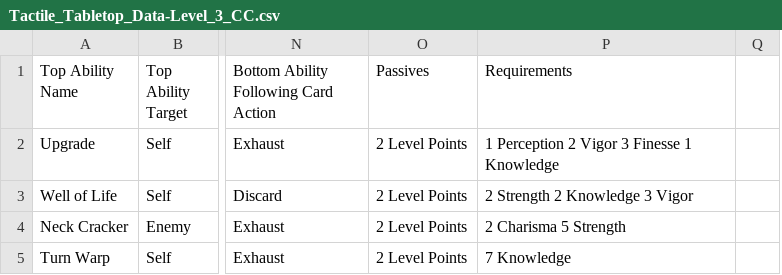
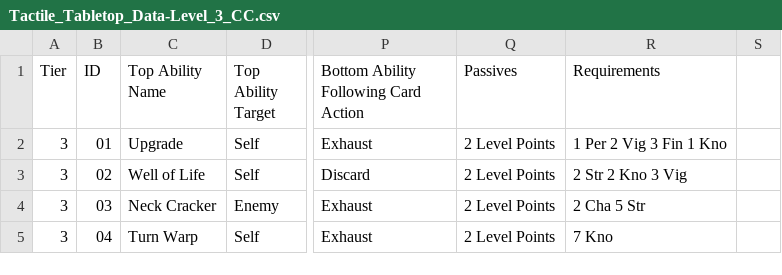
Before and after one commit to isabella232/TableTopRolePlaying_Squib, a CSV file: tactile_tabletop/Character Cards/Tactile_Tabletop_Data-Level_3_CC.csv, drawn as a sheet; only a part is shown, gaps mark what is left out; removed rows and columns are numbered as before the commit, all else as after; the diff covers the shown part only; the diff names each change by its address in the sheet, - before the commit and + after, or states it on an @@ line.

Commit message:
making things consistent across all cards: tier is stated, ID is stated, Stats are 1 space apart and 3 letters

```diff
--- a/tactile_tabletop/Character Cards/Tactile_Tabletop_Data-Level_3_CC.csv
+++ b/tactile_tabletop/Character Cards/Tactile_Tabletop_Data-Level_3_CC.csv
+column A (Tier), rows 2-5: all 3
+column B (ID), rows 2-5: 01 | 02 | 03 | 04
-column P (Requirements), rows 2-5: 1 Perception 2 Vigor 3 Finesse 1 Knowledge | 2 Strength 2 Knowledge 3 Vigor | 2 Charisma 5 Strength | 7 Knowledge
+column R (Requirements), rows 2-5: 1 Per 2 Vig 3 Fin 1 Kno | 2 Str 2 Kno 3 Vig | 2 Cha 5 Str | 7 Kno
```
Also changed, not shown: 4 added rows and 2 edited cells elsewhere in this file, tactile_tabletop/Character Cards/Tactile_Tabletop_Data-Level_1_CC.csv, tactile_tabletop/Character Cards/Tactile_Tabletop_Data-Level_2_CC.csv.
